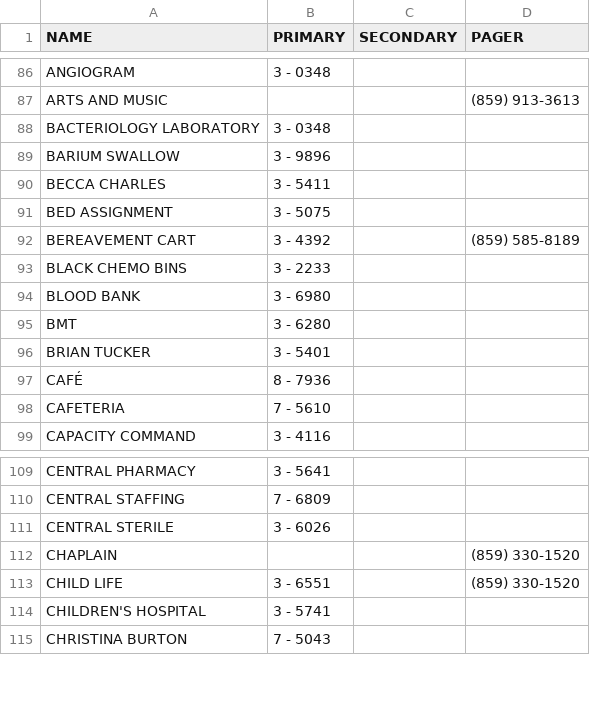
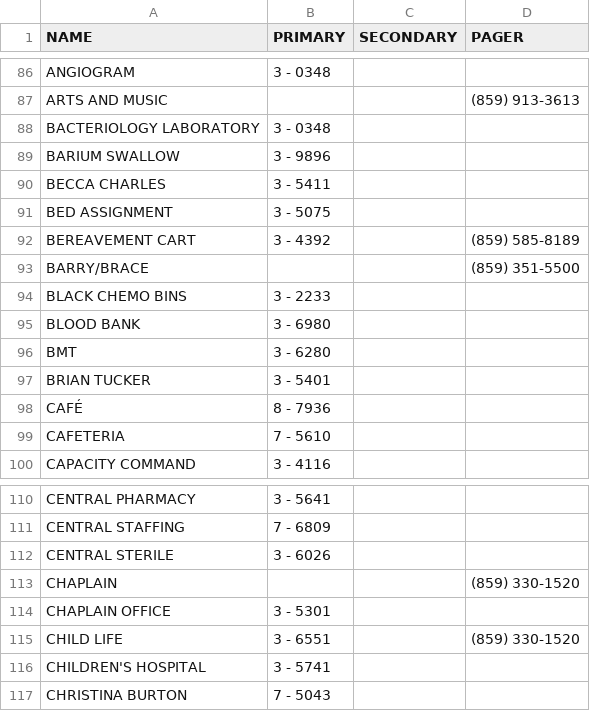
Before and after one commit to dirtydanisreal/numberData, a CSV file: numberData.csv, drawn as a sheet; only a part is shown, gaps mark what is left out.

Commit message:
Update numberData.csv

```diff
--- a/numberData.csv
+++ b/numberData.csv
@@ -92,2 +92,3 @@ BED ASSIGNMENT,3 - 5075,,
 BEREAVEMENT CART,3 - 4392,,(859) 585-8189
+BARRY/BRACE,,,(859) 351-5500
 BLACK CHEMO BINS,3 - 2233,,
@@ -112,2 +113,3 @@ CENTRAL STERILE,3 - 6026,,
 CHAPLAIN,,,(859) 330-1520
+CHAPLAIN OFFICE,3 - 5301,,,
 CHILD LIFE,3 - 6551,,(859) 330-1520
```
